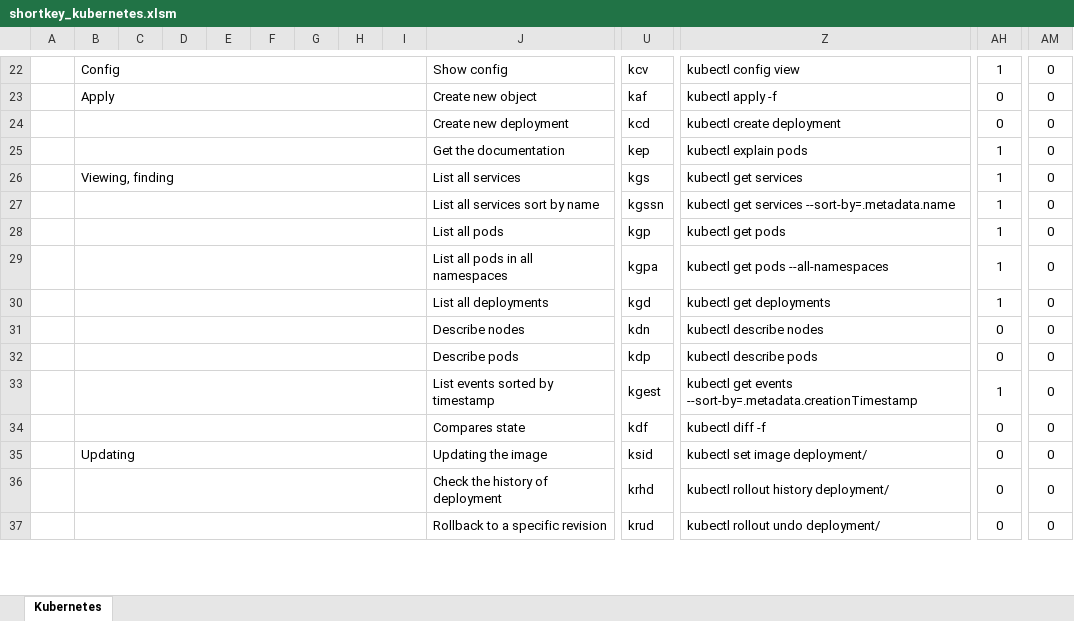
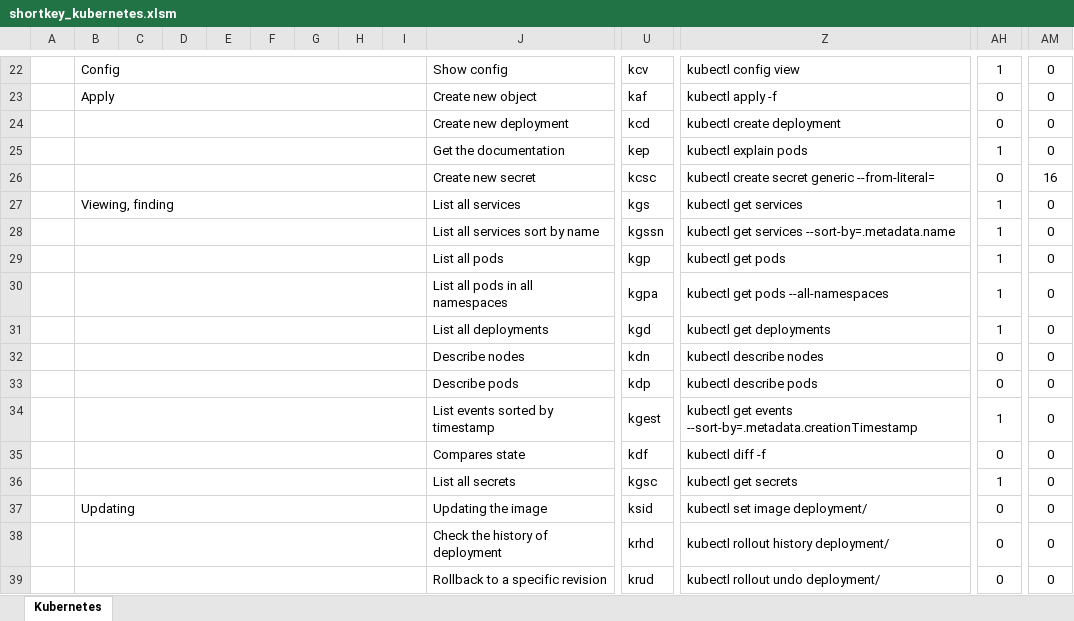
Before and after one commit to tuyennv216/AutoHotkeyScript, an Excel workbook: shortkey_kubernetes.xlsm, sheet Kubernetes, drawn as a sheet; only a part is shown, gaps mark what is left out; values as stored, in another font and other column widths than the file's, no borders; charts and pictures not drawn; rows hold the shown columns only; the diff names each change by its address in the sheet, - before the commit and + after, or states it on an @@ line.

```diff
--- a/shortkey_kubernetes.xlsm (sheet Kubernetes)
+++ b/shortkey_kubernetes.xlsm (sheet Kubernetes)
+row 26:  |  |  |  |  |  |  |  |  | Create new secret | kcsc | kubectl create secret generic --from-literal= | 0 | 16
+row 36:  |  |  |  |  |  |  |  |  | List all secrets | kgsc | kubectl get secrets | 1 | 0
```
Also changed, not shown: 1 other file.
